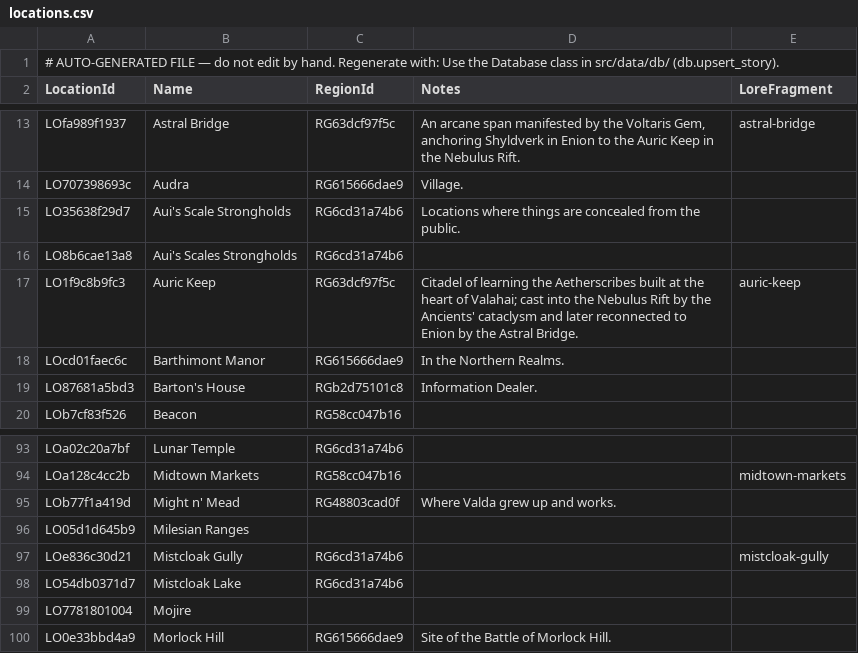
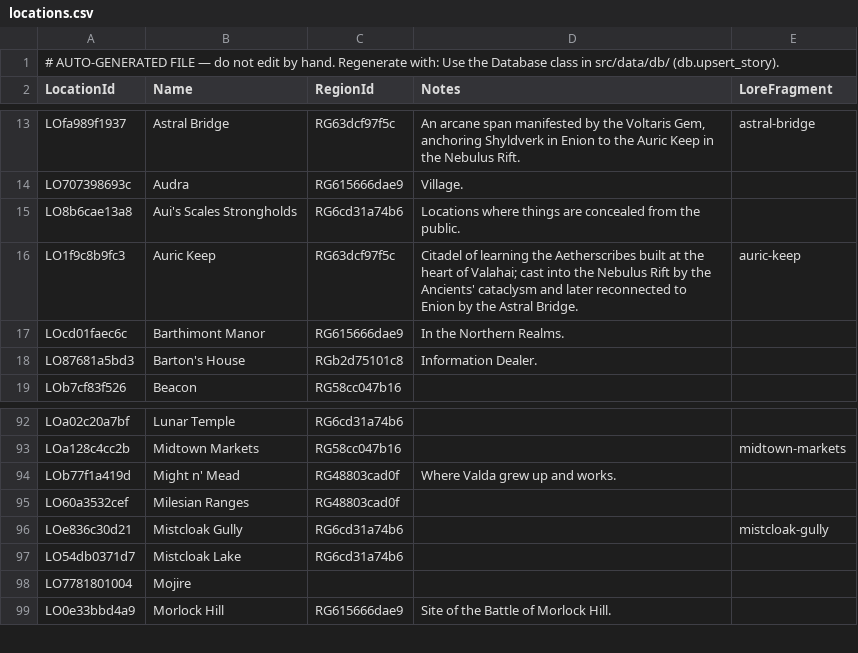
Before and after one commit to nathaneastwood/fablore, a CSV file: src/data/csv/locations.csv, drawn as a sheet; only a part is shown, gaps mark what is left out.

Commit message:
feat(data): register the outstanding digital-tiles pages
Registers the twelve digital-tiles pages that had no upsert_story call,
leaving omens-of-the-third-age as the only one previously covered.

Tile headings are card names, so each is matched against the canonical
weapon and equipment lists and linked on an exact match. This is the
first use of equipment= in this file, and it is where src/equipment/ and
src/weapons/ came from -- every Crucible of War equipment page maps to a
Crucible tile.

Two location rows are migrated along the way, both surfaced by the
registrations:

- descriptions.py wrote its notes onto "Aui's Scale Strongholds", which
  no story links, while "Aui's Scales Strongholds" -- the row Wanderings
  in the Mists registers -- sat empty. Retarget the description and drop
  the orphan.
- Milesian Ranges is named on A Rising Star as an Arian range, so it
  gains region="Aria". Region is part of the location id, so this mints
  a new row rather than editing one; the region-less row is removed and
  its story link repointed. Note that a dry run will not flag this, as
  it diffs by name.

hints_supplement.json gains Necropolis, Boo, Miragai, Captain Bludge,
Chowder and Thanuella; the Aui stronghold key follows the surviving row.
hints.json regenerated to 325 entries.

```diff
--- a/src/data/csv/locations.csv
+++ b/src/data/csv/locations.csv
@@ -14,4 +14,3 @@ LOfa989f1937|Astral Bridge|RG63dcf97f5c|An arcane span manifested by the Voltari
 LO707398693c|Audra|RG615666dae9|Village.|
-LO35638f29d7|Aui's Scale Strongholds|RG6cd31a74b6|Locations where things are concealed from the public.|
-LO8b6cae13a8|Aui's Scales Strongholds|RG6cd31a74b6||
+LO8b6cae13a8|Aui's Scales Strongholds|RG6cd31a74b6|Locations where things are concealed from the public.|
 LO1f9c8b9fc3|Auric Keep|RG63dcf97f5c|Citadel of learning the Aetherscribes built at the heart of Valahai; cast into the Nebulus Rift by the Ancients' cataclysm and later reconnected to Enion by the Astral Bridge.|auric-keep
@@ -95,3 +94,3 @@ LOa128c4cc2b|Midtown Markets|RG58cc047b16||midtown-markets
 LOb77f1a419d|Might n' Mead|RG48803cad0f|Where Valda grew up and works.|
-LO05d1d645b9|Milesian Ranges|||
+LO60a3532cef|Milesian Ranges|RG48803cad0f||
 LOe836c30d21|Mistcloak Gully|RG6cd31a74b6||mistcloak-gully
```
Also changed, not shown: src/data/csv/story-locations.csv, 5 other files.
